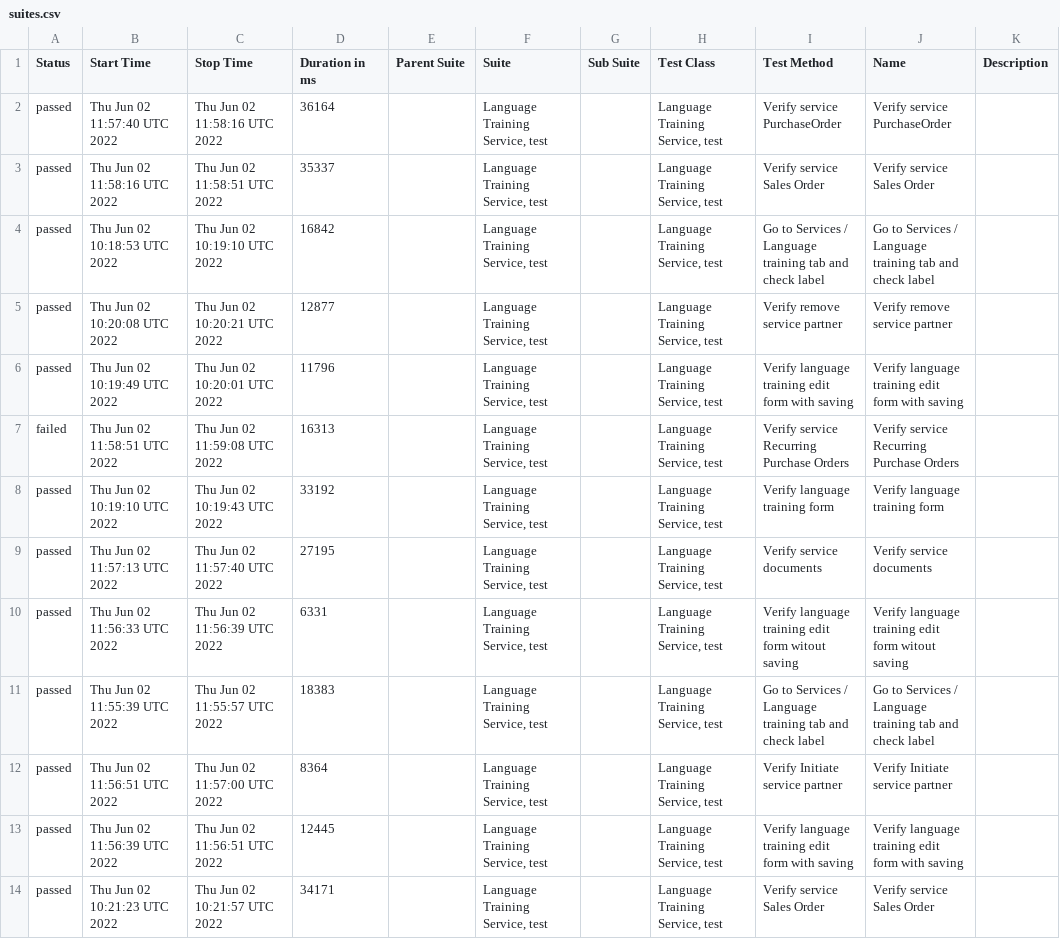
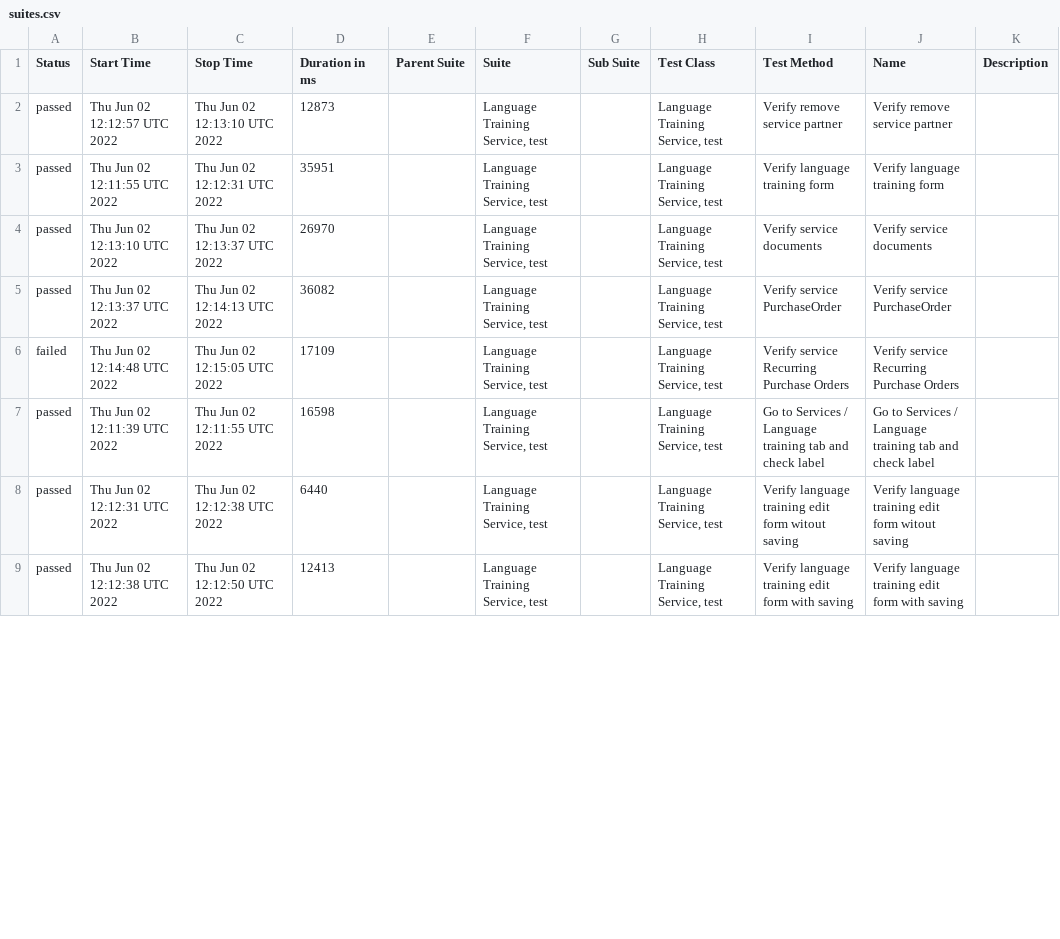
Before and after one commit to Kravch773/testGithubActions, a CSV file: data/suites.csv, drawn as a sheet; only a part is shown; the diff covers the shown part only.

Commit message:
Deploying to gh-pages from @ Kravch773/testGithubActions@963ed99d9ab57abdbb0875148a359f857f6ba770 🚀

```diff
--- a/data/suites.csv
+++ b/data/suites.csv
@@ -1,14 +1,9 @@
 "Status","Start Time","Stop Time","Duration in ms","Parent Suite","Suite","Sub Suite","Test Class","Test Method","Name","Description"
-"passed","Thu Jun 02 11:57:40 UTC 2022","Thu Jun 02 11:58:16 UTC 2022","36164","","Language Training Service, test","","Language Training Service, test","Verify service PurchaseOrder","Verify service PurchaseOrder",""
-"passed","Thu Jun 02 11:58:16 UTC 2022","Thu Jun 02 11:58:51 UTC 2022","35337","","Language Training Service, test","","Language Training Service, test","Verify service Sales Order","Verify service Sales Order",""
-"passed","Thu Jun 02 10:18:53 UTC 2022","Thu Jun 02 10:19:10 UTC 2022","16842","","Language Training Service, test","","Language Training Service, test","Go to Services / Language training tab and check label","Go to Services / Language training tab and check label",""
-"passed","Thu Jun 02 10:20:08 UTC 2022","Thu Jun 02 10:20:21 UTC 2022","12877","","Language Training Service, test","","Language Training Service, test","Verify remove service partner","Verify remove service partner",""
-"passed","Thu Jun 02 10:19:49 UTC 2022","Thu Jun 02 10:20:01 UTC 2022","11796","","Language Training Service, test","","Language Training Service, test","Verify language training edit form with saving ","Verify language training edit form with saving ",""
-"failed","Thu Jun 02 11:58:51 UTC 2022","Thu Jun 02 11:59:08 UTC 2022","16313","","Language Training Service, test","","Language Training Service, test","Verify service Recurring Purchase Orders","Verify service Recurring Purchase Orders",""
-"passed","Thu Jun 02 10:19:10 UTC 2022","Thu Jun 02 10:19:43 UTC 2022","33192","","Language Training Service, test","","Language Training Service, test","Verify language training form","Verify language training form",""
-"passed","Thu Jun 02 11:57:13 UTC 2022","Thu Jun 02 11:57:40 UTC 2022","27195","","Language Training Service, test","","Language Training Service, test","Verify service documents","Verify service documents",""
-"passed","Thu Jun 02 11:56:33 UTC 2022","Thu Jun 02 11:56:39 UTC 2022","6331","","Language Training Service, test","","Language Training Service, test","Verify language training edit form witout saving ","Verify language training edit form witout saving ",""
-"passed","Thu Jun 02 11:55:39 UTC 2022","Thu Jun 02 11:55:57 UTC 2022","18383","","Language Training Service, test","","Language Training Service, test","Go to Services / Language training tab and check label","Go to Services / Language training tab and check label",""
-"passed","Thu Jun 02 11:56:51 UTC 2022","Thu Jun 02 11:57:00 UTC 2022","8364","","Language Training Service, test","","Language Training Service, test","Verify Initiate service partner","Verify Initiate service partner",""
-"passed","Thu Jun 02 11:56:39 UTC 2022","Thu Jun 02 11:56:51 UTC 2022","12445","","Language Training Service, test","","Language Training Service, test","Verify language training edit form with saving ","Verify language training edit form with saving ",""
-"passed","Thu Jun 02 10:21:23 UTC 2022","Thu Jun 02 10:21:57 UTC 2022","34171","","Language Training Service, test","","Language Training Service, test","Verify service Sales Order","Verify service Sales Order",""
+"passed","Thu Jun 02 12:12:57 UTC 2022","Thu Jun 02 12:13:10 UTC 2022","12873","","Language Training Service, test","","Language Training Service, test","Verify remove service partner","Verify remove service partner",""
+"passed","Thu Jun 02 12:11:55 UTC 2022","Thu Jun 02 12:12:31 UTC 2022","35951","","Language Training Service, test","","Language Training Service, test","Verify language training form","Verify language training form",""
+"passed","Thu Jun 02 12:13:10 UTC 2022","Thu Jun 02 12:13:37 UTC 2022","26970","","Language Training Service, test","","Language Training Service, test","Verify service documents","Verify service documents",""
+"passed","Thu Jun 02 12:13:37 UTC 2022","Thu Jun 02 12:14:13 UTC 2022","36082","","Language Training Service, test","","Language Training Service, test","Verify service PurchaseOrder","Verify service PurchaseOrder",""
+"failed","Thu Jun 02 12:14:48 UTC 2022","Thu Jun 02 12:15:05 UTC 2022","17109","","Language Training Service, test","","Language Training Service, test","Verify service Recurring Purchase Orders","Verify service Recurring Purchase Orders",""
+"passed","Thu Jun 02 12:11:39 UTC 2022","Thu Jun 02 12:11:55 UTC 2022","16598","","Language Training Service, test","","Language Training Service, test","Go to Services / Language training tab and check label","Go to Services / Language training tab and check label",""
+"passed","Thu Jun 02 12:12:31 UTC 2022","Thu Jun 02 12:12:38 UTC 2022","6440","","Language Training Service, test","","Language Training Service, test","Verify language training edit form witout saving ","Verify language training edit form witout saving ",""
+"passed","Thu Jun 02 12:12:38 UTC 2022","Thu Jun 02 12:12:50 UTC 2022","12413","","Language Training Service, test","","Language Training Service, test","Verify language training edit form with saving ","Verify language training edit form with saving ",""
```
Also changed, not shown: 5 removed rows and 8 edited cells elsewhere in this file, 51 other files.
